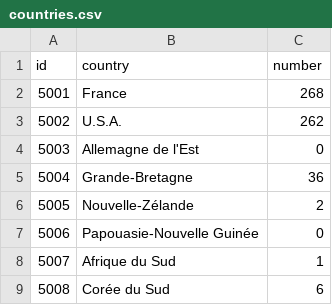
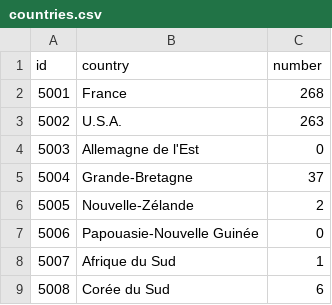
Before and after one commit to cchenu/statistics-from-allocine, a CSV file: csv/countries.csv, drawn as a sheet; only a part is shown.

```diff
--- a/csv/countries.csv
+++ b/csv/countries.csv
@@ -2,5 +2,5 @@ id,country,number
 5001,France,268
-5002,U.S.A.,262
+5002,U.S.A.,263
 5003,Allemagne de l'Est,0
-5004,Grande-Bretagne,36
+5004,Grande-Bretagne,37
 5005,Nouvelle-Zélande,2
```
Also changed, not shown: csv/films.csv, csv/genres.csv, 5 other files.
